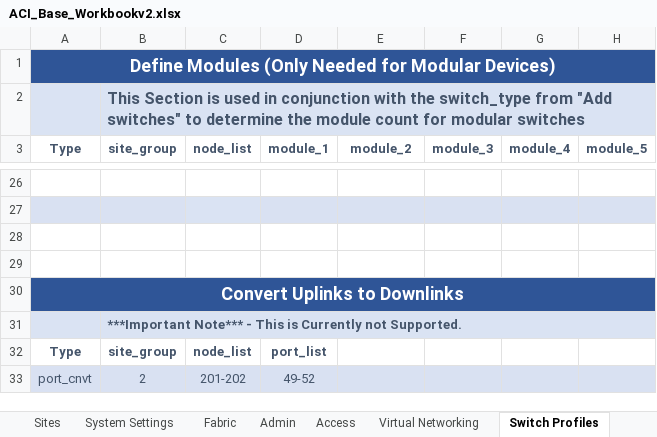
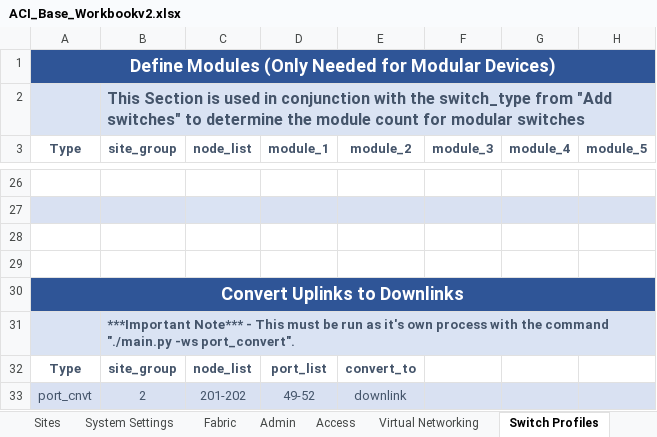
Before and after one commit to scotttyso/iac-easy-aci, an Excel workbook: ACI_Base_Workbookv2.xlsx, sheet Switch Profiles, drawn as a sheet; only a part is shown, gaps mark what is left out; values as stored, in another font and other column widths than the file's, no borders; conditional formats not drawn; the diff names each change by its address in the sheet, - before the commit and + after, or states it on an @@ line.

Commit message:
added support for port conversion uplink/downlink

```diff
--- a/ACI_Base_Workbookv2.xlsx (sheet Switch Profiles)
+++ b/ACI_Base_Workbookv2.xlsx (sheet Switch Profiles)
-B31 (site_group): …- This is Currently not Supported.
+B31 (site_group): …- This must be run as it's own process with the command "./main.py -ws port_convert".
-E32 (module_2): (empty)
+E32 (module_2): convert_to
-E33 (module_2): (empty)
+E33 (module_2): downlink
```
Also changed, not shown: Asgard_interface_selectors.xlsx, Wakanda_interface_selectors.xlsx, 10 other files.
